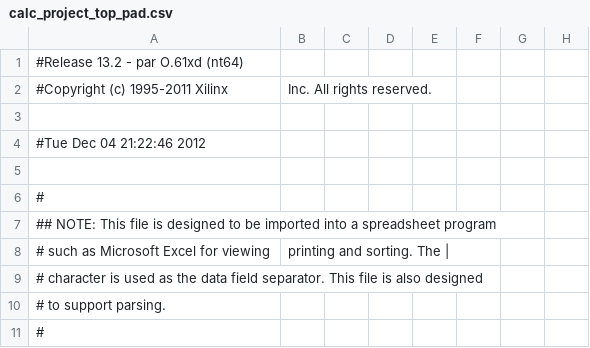
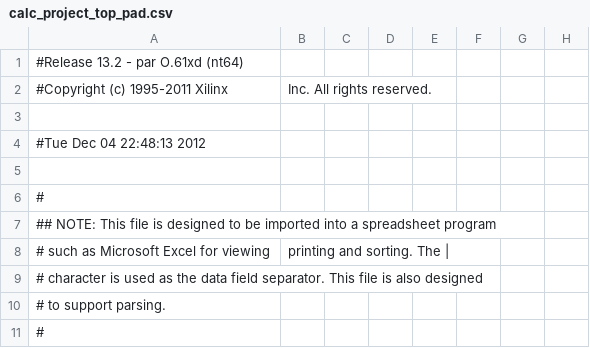
Before and after one commit to EliteSoba/EE201, a CSV file: finalprojct_ee201_AJ_TL/calc_project_top_pad.csv, drawn as a sheet; only a part is shown; the diff names each change by its address in the sheet, - before the commit and + after, or states it on an @@ line.

```diff
--- a/finalprojct_ee201_AJ_TL/calc_project_top_pad.csv
+++ b/finalprojct_ee201_AJ_TL/calc_project_top_pad.csv
-A4: #Tue Dec 04 21:22:46 2012
+A4: #Tue Dec 04 22:48:13 2012
```
Also changed, not shown: 55 other files.
